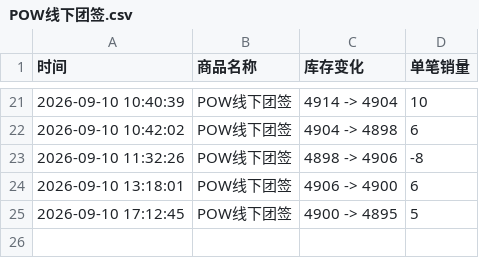
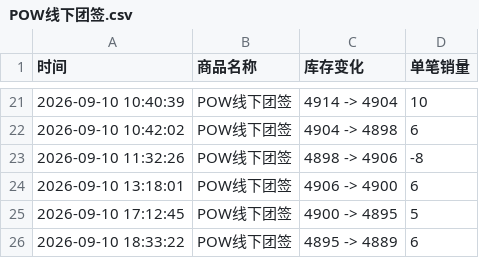
Before and after one commit to Juineii/pow_md0910, a CSV file: POW线下团签.csv, drawn as a sheet; only a part is shown, gaps mark what is left out; the diff names each change by its address in the sheet, - before the commit and + after, or states it on an @@ line.

Commit message:
自动更新数据 2026-09-10 18:34:13

```diff
--- a/POW线下团签.csv
+++ b/POW线下团签.csv
+row 26: 2026-09-10 18:33:22 | POW线下团签 | 4895 -> 4889 | 6
```
